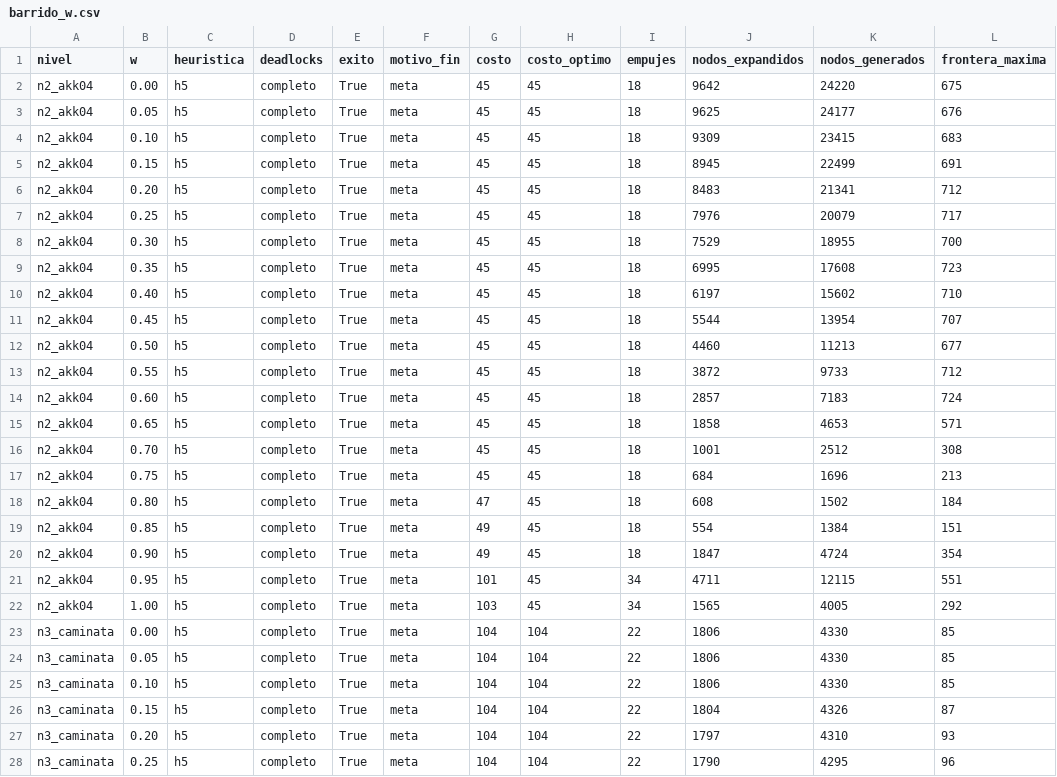
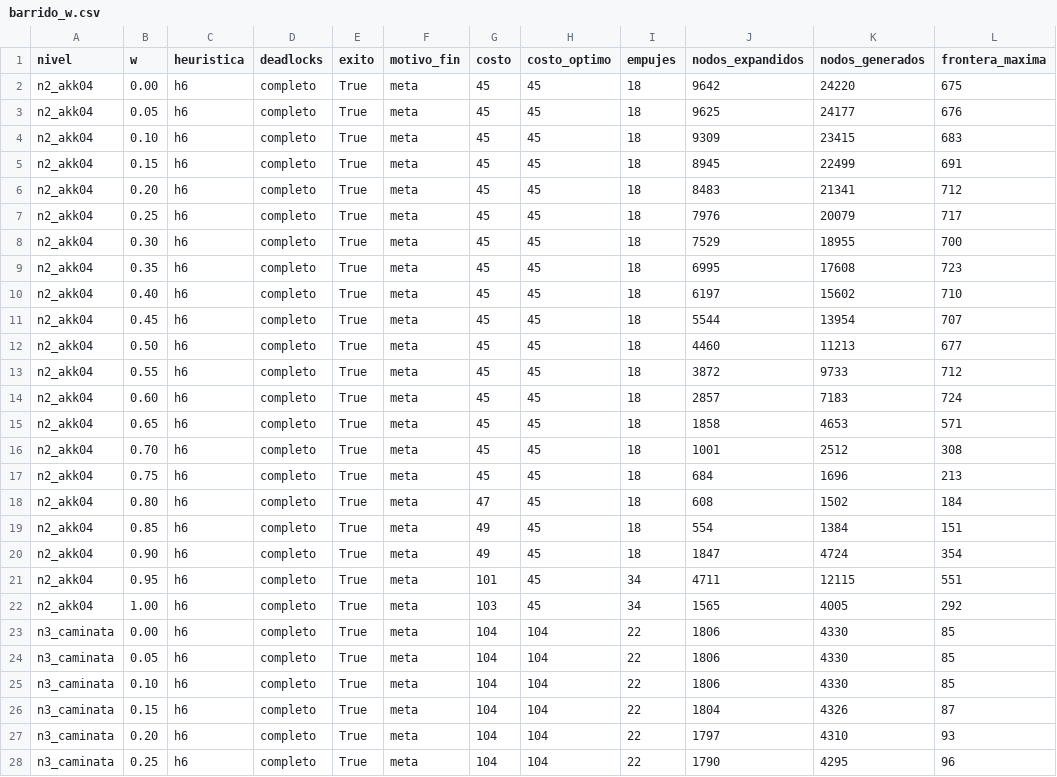
Before and after one commit to cgarros33/sia-tp1, a CSV file: experimentos/barrido_w.csv, drawn as a sheet; only a part is shown; the diff covers the shown part only; the diff names each change by its address in the sheet, - before the commit and + after, or states it on an @@ line.

```diff
--- a/experimentos/barrido_w.csv
+++ b/experimentos/barrido_w.csv
-C2:C28 (heuristica): h5
+C2:C28 (heuristica): h6
```
Also changed, not shown: 36 edited cells elsewhere in this file, resultados.csv, 33 other files.
